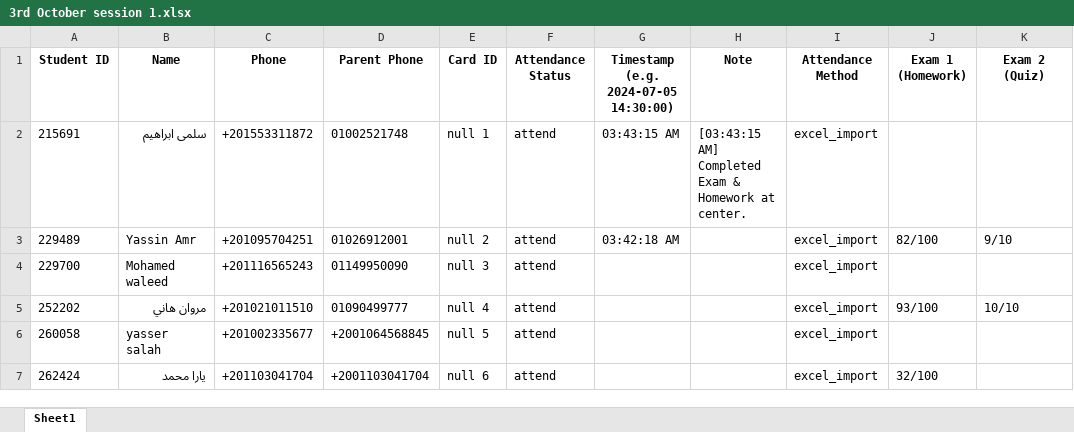
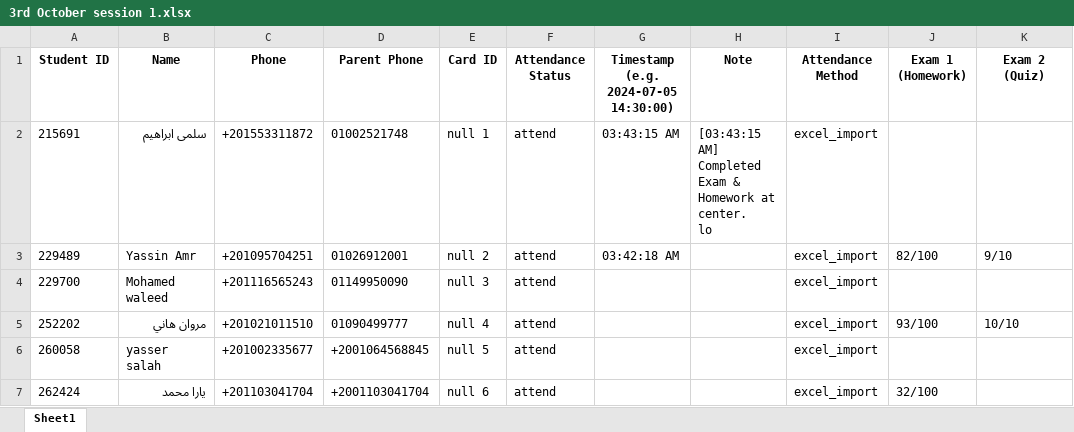
Before and after one commit to aboayman-oss/raw, an Excel workbook: Sessions/3rd October session 1.xlsx, sheet Sheet1, drawn as a sheet; only a part is shown; values as stored, in another font and other column widths than the file's, no borders; ↵ is a line break in a cell; the diff names each change by its address in the sheet, - before the commit and + after, or states it on an @@ line.

```diff
--- a/Sessions/3rd October session 1.xlsx (sheet Sheet1)
+++ b/Sessions/3rd October session 1.xlsx (sheet Sheet1)
-H2 (Note): …at center.
+H2 (Note): …at center. ↵ lo
```
Also changed, not shown: Sessions/2nd Ferdous session 879.xlsx, 5 other files.
